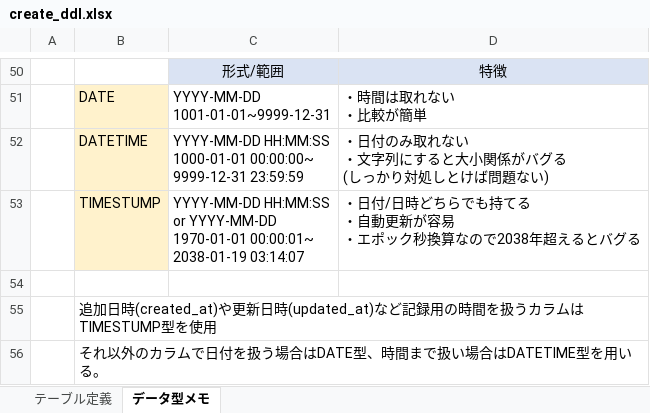
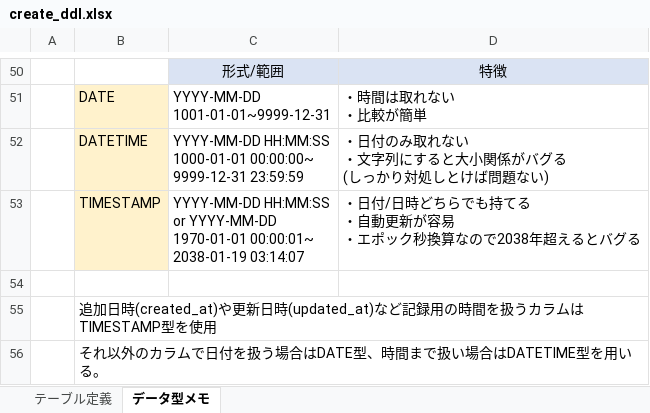
Before and after one commit to poi-ai/keibaAI, an Excel workbook: script/create_ddl.xlsx, sheet データ型メモ, drawn as a sheet; only a part is shown, gaps mark what is left out; values as stored, in another font and other column widths than the file's, no borders; the diff names each change by its address in the sheet, - before the commit and + after, or states it on an @@ line.

```diff
--- a/script/create_ddl.xlsx (sheet データ型メモ)
+++ b/script/create_ddl.xlsx (sheet データ型メモ)
-B53: TIMESTUMP
+B53: TIMESTAMP
-B55: …カラムはTIMESTUMP型を使用
+B55: …カラムはTIMESTAMP型を使用
```
Also changed, not shown: sheet テーブル定義, 1 other file.
